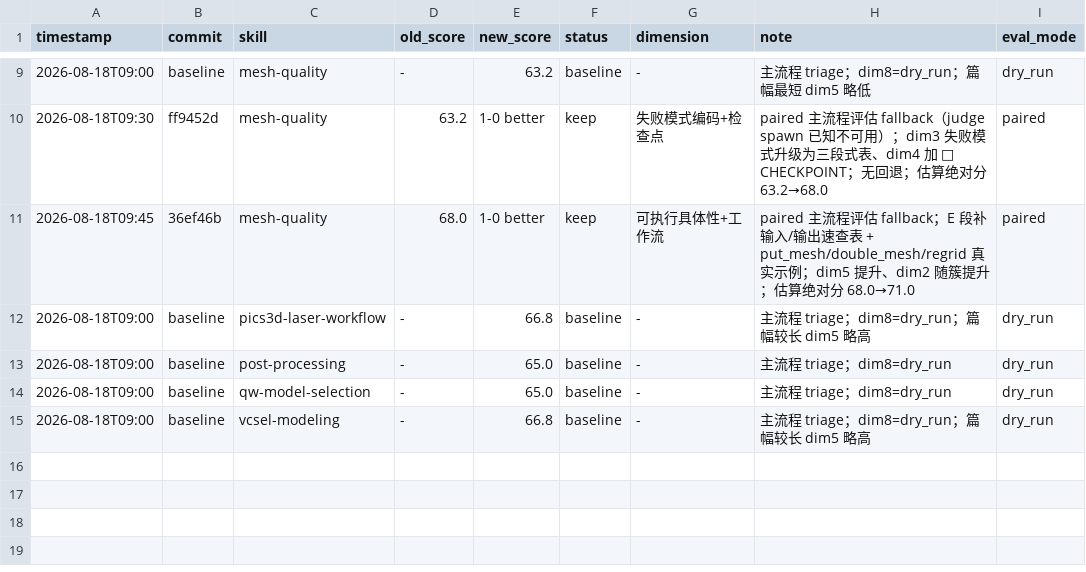
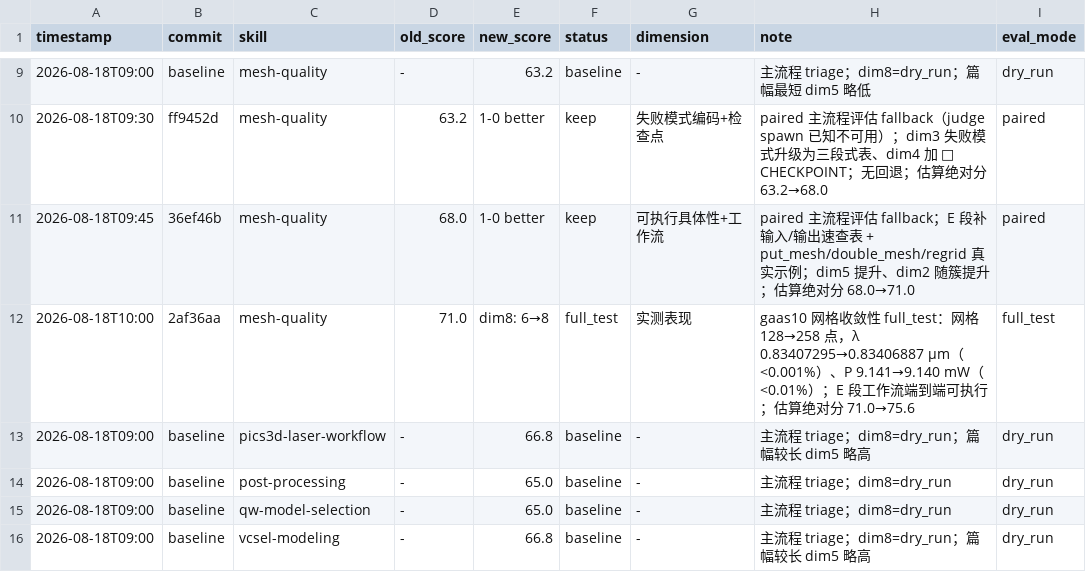
Before and after one commit to keuegaga/kexuegaga, a TSV file: books/skills-optimization/results.tsv, drawn as a sheet; only a part is shown, gaps mark what is left out; the diff names each change by its address in the sheet, - before the commit and + after, or states it on an @@ line.

Commit message:
chore: darwin mesh-quality round3 full_test 评估记录

```diff
--- a/books/skills-optimization/results.tsv
+++ b/books/skills-optimization/results.tsv
+row 12: 2026-08-18T10:00 | 2af36aa | mesh-quality | 71.0 | dim8: 6→8 | full_test | 实测表现 | gaas10 网格收敛性 full_test：网格 128→258 点，λ 0.83407295→0.83406887 µm（<0.001%）、P 9.141→9.140 mW（<0.01%）；E 段工作流端到端可执行；估算绝对分 71.0→75.6 | full_test
```
